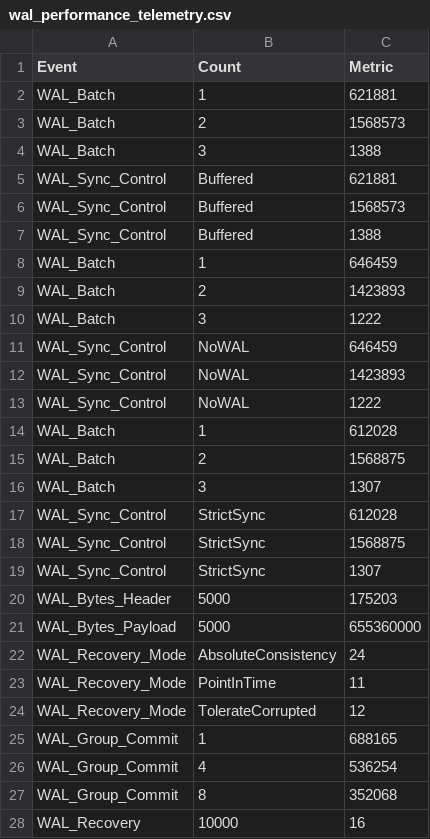
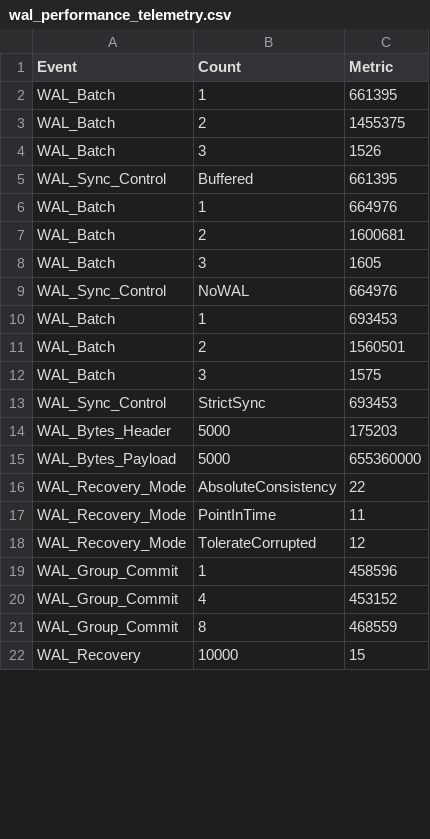
Before and after one commit to srishti7103/rocksdb-WAL, a CSV file: results/wal_performance_telemetry.csv, drawn as a sheet; only a part is shown; the diff covers the shown part only.

Commit message:
Final Submission: Professional telemetry and clean reports

```diff
--- a/results/wal_performance_telemetry.csv
+++ b/results/wal_performance_telemetry.csv
@@ -1,28 +1,22 @@
 Event,Count,Metric
-WAL_Batch,1,621881
-WAL_Batch,2,1568573
-WAL_Batch,3,1388
-WAL_Sync_Control,Buffered,621881
-WAL_Sync_Control,Buffered,1568573
-WAL_Sync_Control,Buffered,1388
-WAL_Batch,1,646459
-WAL_Batch,2,1423893
-WAL_Batch,3,1222
-WAL_Sync_Control,NoWAL,646459
-WAL_Sync_Control,NoWAL,1423893
-WAL_Sync_Control,NoWAL,1222
-WAL_Batch,1,612028
-WAL_Batch,2,1568875
-WAL_Batch,3,1307
-WAL_Sync_Control,StrictSync,612028
-WAL_Sync_Control,StrictSync,1568875
-WAL_Sync_Control,StrictSync,1307
+WAL_Batch,1,661395
+WAL_Batch,2,1455375
+WAL_Batch,3,1526
+WAL_Sync_Control,Buffered,661395
+WAL_Batch,1,664976
+WAL_Batch,2,1600681
+WAL_Batch,3,1605
+WAL_Sync_Control,NoWAL,664976
+WAL_Batch,1,693453
+WAL_Batch,2,1560501
+WAL_Batch,3,1575
+WAL_Sync_Control,StrictSync,693453
 WAL_Bytes_Header,5000,175203
 WAL_Bytes_Payload,5000,655360000
-WAL_Recovery_Mode,AbsoluteConsistency,24
+WAL_Recovery_Mode,AbsoluteConsistency,22
 WAL_Recovery_Mode,PointInTime,11
 WAL_Recovery_Mode,TolerateCorrupted,12
-WAL_Group_Commit,1,688165
-WAL_Group_Commit,4,536254
-WAL_Group_Commit,8,352068
-WAL_Recovery,10000,16
+WAL_Group_Commit,1,458596
+WAL_Group_Commit,4,453152
+WAL_Group_Commit,8,468559
+WAL_Recovery,10000,15
```
Also changed, not shown: 21 removed rows and 3 edited cells elsewhere in this file, 7 other files.
